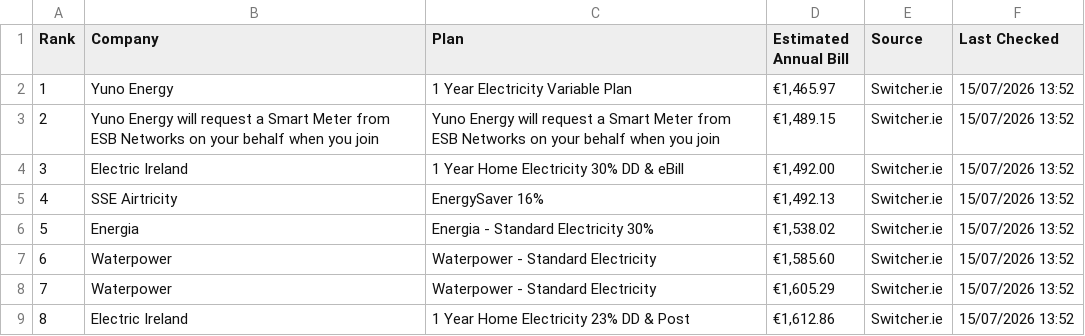
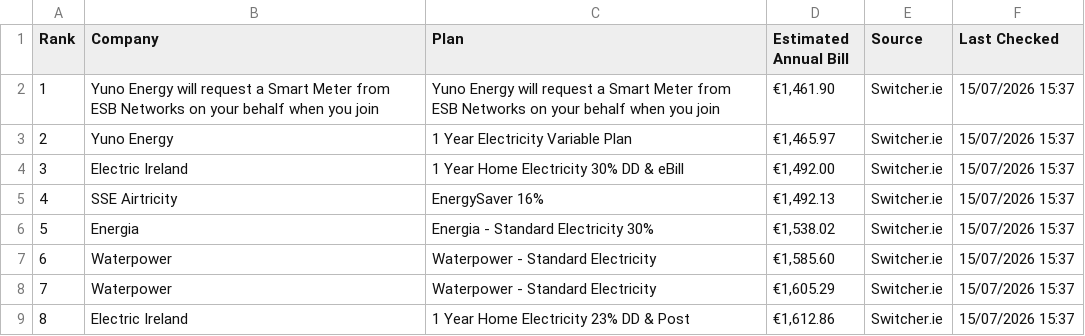
Before and after one commit to hillikc/energyscraper, a CSV file: energy_rankings.csv, drawn as a sheet.

```diff
--- a/energy_rankings.csv
+++ b/energy_rankings.csv
@@ -1,9 +1,9 @@
 Rank,Company,Plan,Estimated Annual Bill,Source,Last Checked
-1,Yuno Energy,1 Year Electricity Variable Plan,"€1,465.97",Switcher.ie,15/07/2026 13:52
-2,Yuno Energy will request a Smart Meter from ESB Networks on your behalf when you join,Yuno Energy will request a Smart Meter from ESB Networks on your behalf when you join,"€1,489.15",Switcher.ie,15/07/2026 13:52
-3,Electric Ireland,1 Year Home Electricity 30% DD & eBill,"€1,492.00",Switcher.ie,15/07/2026 13:52
-4,SSE Airtricity,EnergySaver 16%,"€1,492.13",Switcher.ie,15/07/2026 13:52
-5,Energia,Energia - Standard Electricity 30%,"€1,538.02",Switcher.ie,15/07/2026 13:52
-6,Waterpower,Waterpower - Standard Electricity,"€1,585.60",Switcher.ie,15/07/2026 13:52
-7,Waterpower,Waterpower - Standard Electricity,"€1,605.29",Switcher.ie,15/07/2026 13:52
-8,Electric Ireland,1 Year Home Electricity 23% DD & Post,"€1,612.86",Switcher.ie,15/07/2026 13:52
+1,Yuno Energy will request a Smart Meter from ESB Networks on your behalf when you join,Yuno Energy will request a Smart Meter from ESB Networks on your behalf when you join,"€1,461.90",Switcher.ie,15/07/2026 15:37
+2,Yuno Energy,1 Year Electricity Variable Plan,"€1,465.97",Switcher.ie,15/07/2026 15:37
+3,Electric Ireland,1 Year Home Electricity 30% DD & eBill,"€1,492.00",Switcher.ie,15/07/2026 15:37
+4,SSE Airtricity,EnergySaver 16%,"€1,492.13",Switcher.ie,15/07/2026 15:37
+5,Energia,Energia - Standard Electricity 30%,"€1,538.02",Switcher.ie,15/07/2026 15:37
+6,Waterpower,Waterpower - Standard Electricity,"€1,585.60",Switcher.ie,15/07/2026 15:37
+7,Waterpower,Waterpower - Standard Electricity,"€1,605.29",Switcher.ie,15/07/2026 15:37
+8,Electric Ireland,1 Year Home Electricity 23% DD & Post,"€1,612.86",Switcher.ie,15/07/2026 15:37
```
Also changed, not shown: switcher_history.csv.
